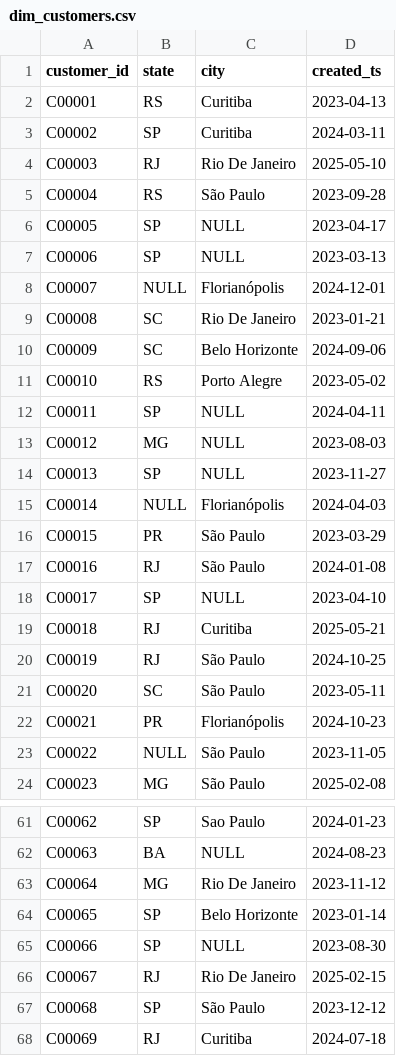
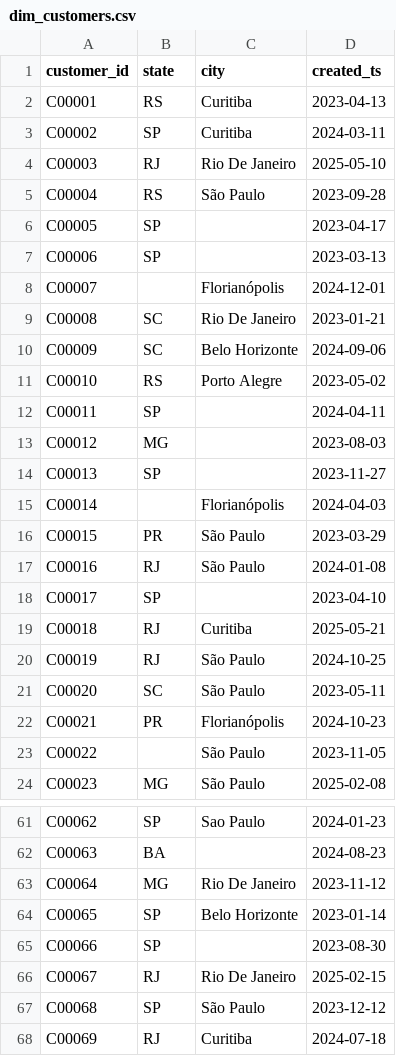
Before and after one commit to vmartinscordeiro/Case_ZetaDados, a CSV file: data/gold/dim_customers.csv, drawn as a sheet; only a part is shown, gaps mark what is left out; the diff covers the shown part only; the diff names each change by its address in the sheet, - before the commit and + after, or states it on an @@ line.

```diff
--- a/data/gold/dim_customers.csv
+++ b/data/gold/dim_customers.csv
-C6:C7 (city): NULL
+C6:C7 (city): (empty)
-B8 (state): NULL
+B8 (state): (empty)
-C12:C14 (city): NULL
+C12:C14 (city): (empty)
-B15 (state): NULL
+B15 (state): (empty)
-C18 (city): NULL
+C18 (city): (empty)
-B23 (state): NULL
+B23 (state): (empty)
-C62 (city): NULL
+C62 (city): (empty)
-C65 (city): NULL
+C65 (city): (empty)
```
Also changed, not shown: 27 edited cells elsewhere in this file, data/gold/fact_order_items.csv, data/gold/fact_orders.csv, 17 other files.
